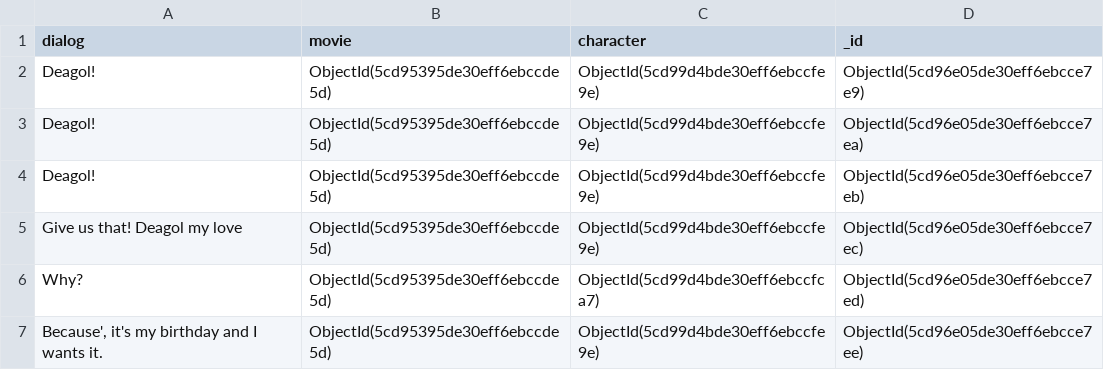
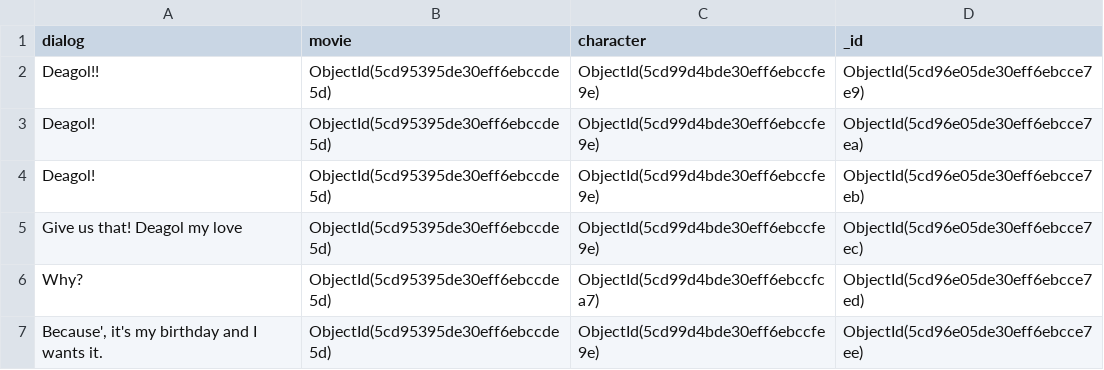
Before and after one commit to gitfrosh/lotr-api, a CSV file: db/csv/quotes.csv, drawn as a sheet; only a part is shown.

Commit message:
fix: fix db teset

```diff
--- a/db/csv/quotes.csv
+++ b/db/csv/quotes.csv
@@ -1,3 +1,3 @@
 dialog,movie,character,_id
-Deagol!,ObjectId(5cd95395de30eff6ebccde5d),ObjectId(5cd99d4bde30eff6ebccfe9e),ObjectId(5cd96e05de30eff6ebcce7e9)
+Deagol!!,ObjectId(5cd95395de30eff6ebccde5d),ObjectId(5cd99d4bde30eff6ebccfe9e),ObjectId(5cd96e05de30eff6ebcce7e9)
 Deagol!,ObjectId(5cd95395de30eff6ebccde5d),ObjectId(5cd99d4bde30eff6ebccfe9e),ObjectId(5cd96e05de30eff6ebcce7ea)
```
